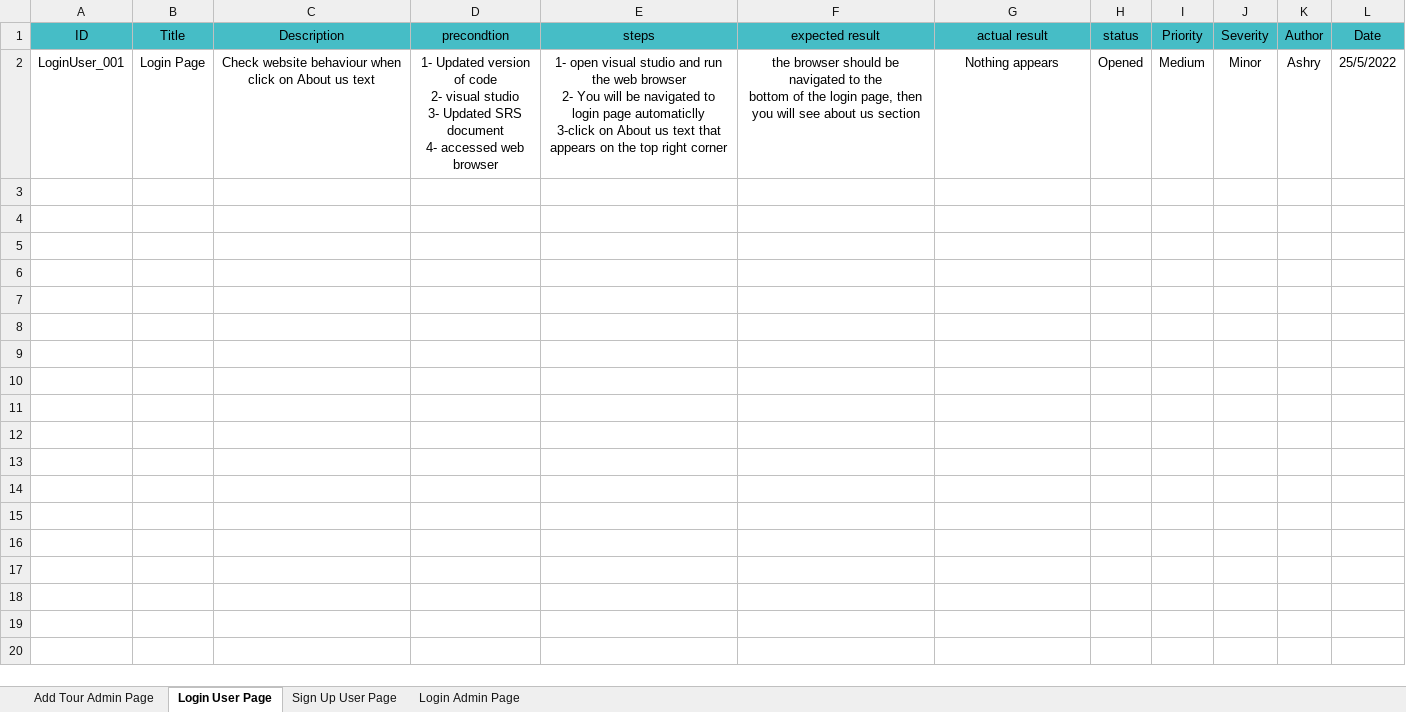
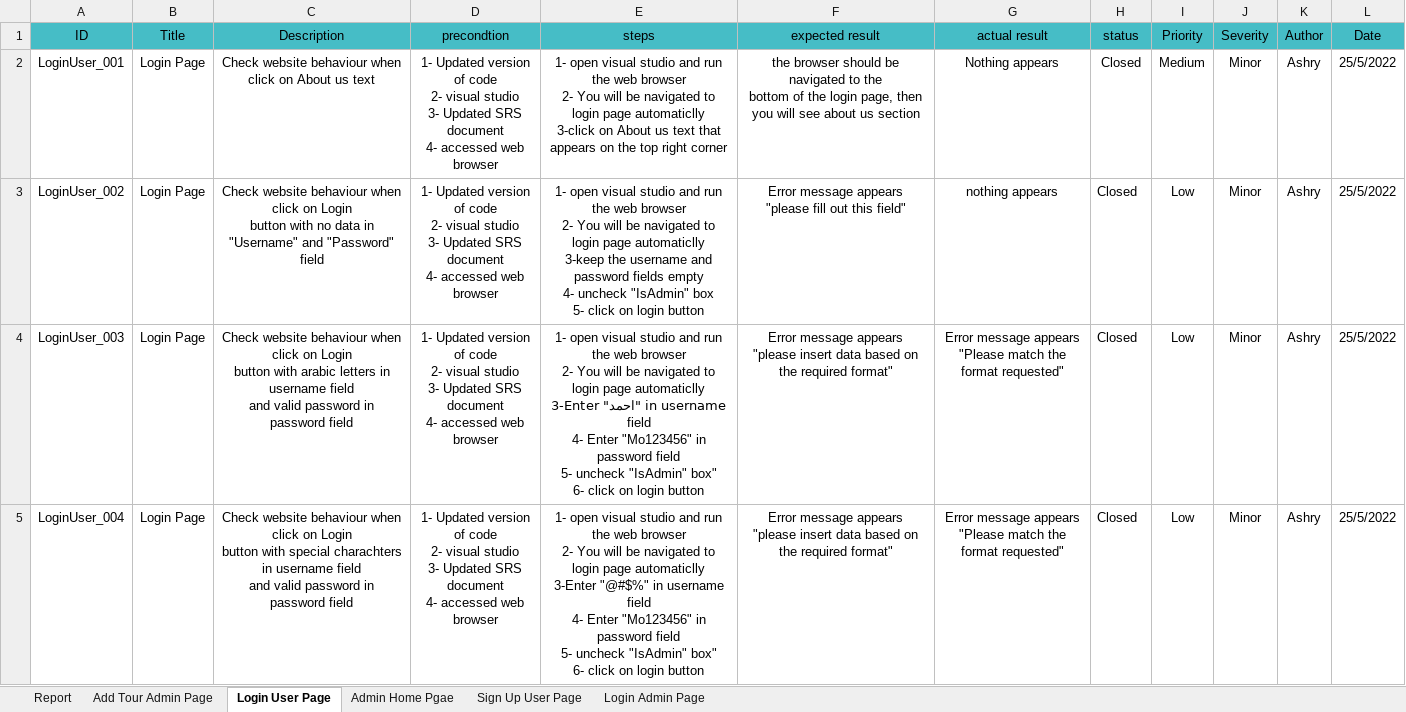
Before and after one commit to SaadHamdy1999/TravelAdvisor, an Excel workbook: Testing/Reprorts/Bug Report.xlsx, sheet Login User Page, drawn as a sheet; only a part is shown; values as stored, in another font and other column widths than the file's, no borders; charts and pictures and conditional formats not drawn; ↵ is a line break in a cell; the diff covers the shown part only; the diff names each change by its address in the sheet, - before the commit and + after, or states it on an @@ line.

Commit message:
Fixing bugs and update naming convention of bug report with adding bug review to review sheet

```diff
--- a/Testing/Reprorts/Bug Report.xlsx (sheet Login User Page)
+++ b/Testing/Reprorts/Bug Report.xlsx (sheet Login User Page)
+sheet tab: Report
+sheet tab: Admin Home Pgae
-H2 (status): Opened
+H2 (status): Closed
+row 3: LoginUser_002 | Login Page | Check website behaviour when click on Login ↵ button with no data in "Username" and "Password" field | 1- Updated version of code ↵ 2- visual studio ↵ 3- Updated SRS document ↵ 4- accessed web browser | 1- open visual studio and run the web browser ↵ 2- You will be navigated to login page automaticlly ↵ 3-keep the username and password fields empty ↵ 4- uncheck "IsAdmin" box ↵ 5- click on login button | Error message appears ↵ "please fill out this field" | nothing appears | Closed | Low | Minor | Ashry | 25/5/2022
+row 4: LoginUser_003 | Login Page | Check website behaviour when click on Login ↵ button with arabic letters in username field ↵ and valid password in password field | 1- Updated version of code ↵ 2- visual studio ↵ 3- Updated SRS document ↵ 4- accessed web browser | 1- open visual studio and run the web browser ↵ 2- You will be navigated to login page automaticlly ↵ 3-Enter "احمد" in username field ↵ 4- Enter "Mo123456" in password field ↵ 5- uncheck "IsAdmin" box" ↵ 6- click on login button | Error message appears ↵ "please insert data based on the required format" | Error message appears ↵ "Please match the format requested" | Closed | Low | Minor | Ashry | 25/5/2022
+row 5: LoginUser_004 | Login Page | Check website behaviour when click on Login ↵ button with special charachters in username field ↵ and valid password in password field | 1- Updated version of code ↵ 2- visual studio ↵ 3- Updated SRS document ↵ 4- accessed web browser | 1- open visual studio and run the web browser ↵ 2- You will be navigated to login page automaticlly ↵ 3-Enter "@#$%" in username field ↵ 4- Enter "Mo123456" in password field ↵ 5- uncheck "IsAdmin" box" ↵ 6- click on login button | Error message appears ↵ "please insert data based on the required format" | Error message appears ↵ "Please match the format requested" | Closed | Low | Minor | Ashry | 25/5/2022
```
Also changed, not shown: 4 added rows elsewhere in this sheet, sheet Sign Up User Page, sheet Login Admin Page, sheet Add Tour Admin Page, charts or pictures, Monitor and Control/Reviews.xlsx, Testing/TravelAdvisor_Testcases.xlsx, 22 other files.
